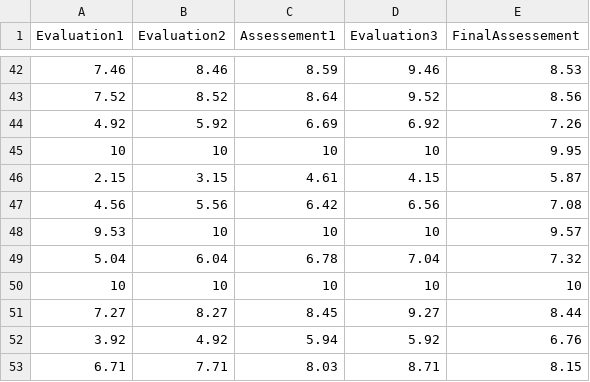
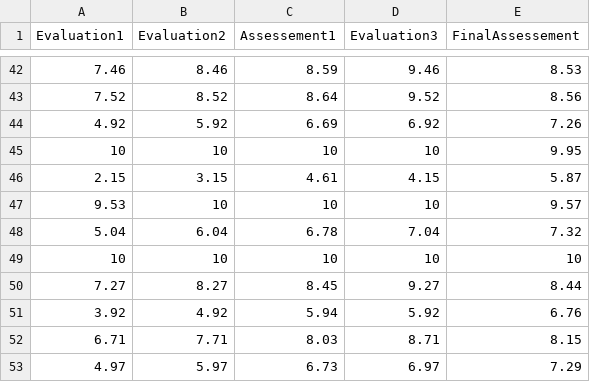
Before and after one commit to jzgomes/DemoFiles, a CSV file: MOOC_Gradings4Jovian.csv, drawn as a sheet; only a part is shown, gaps mark what is left out; the shorter side is filled out with more unchanged rows.

Commit message:
Update MOOC_Gradings4Jovian.csv

```diff
--- a/MOOC_Gradings4Jovian.csv
+++ b/MOOC_Gradings4Jovian.csv
@@ -46,3 +46,2 @@ Evaluation1,Evaluation2,Assessement1,Evaluation3,FinalAssessement
 2.15,3.15,4.61,4.15,5.87
-4.56,5.56,6.42,6.56,7.08
 9.53,10,10,10,9.57
```
